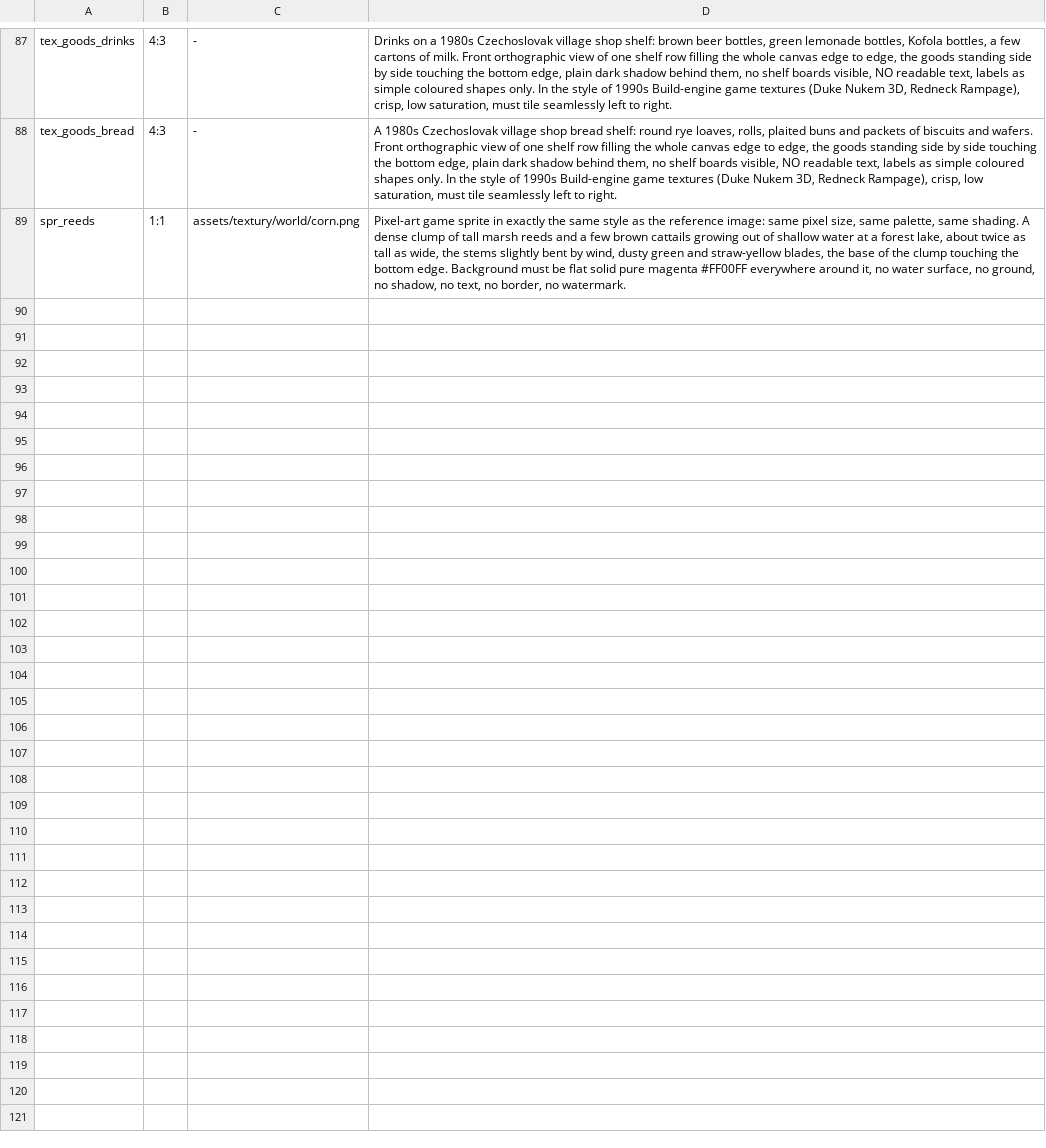
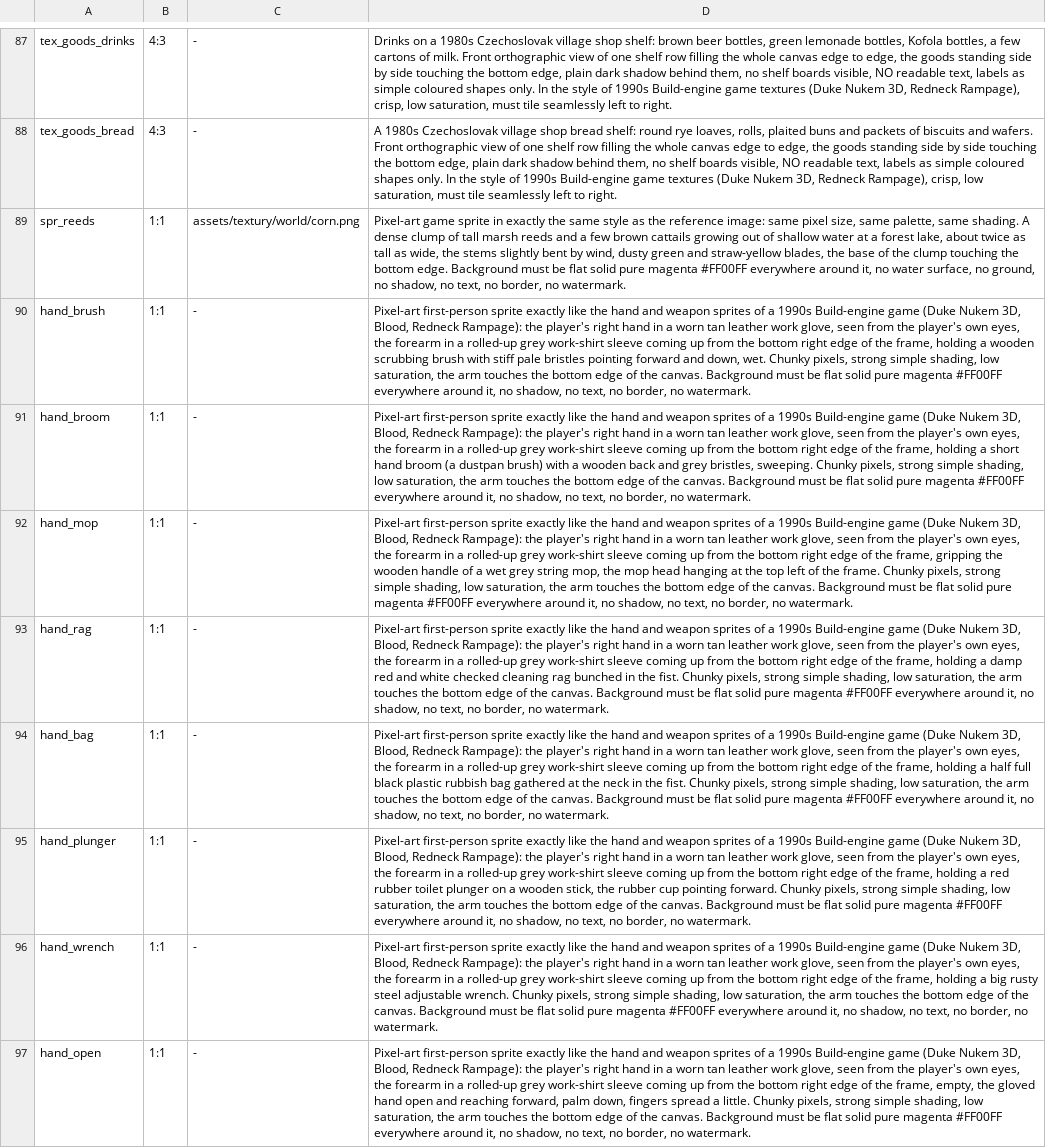
Before and after one commit to risafuranku/summercamp, a TSV file: tools/artgen/prompts.tsv, drawn as a sheet; only a part is shown, gaps mark what is left out; the diff names each change by its address in the sheet, - before the commit and + after, or states it on an @@ line.

```diff
--- a/tools/artgen/prompts.tsv
+++ b/tools/artgen/prompts.tsv
+row 90: hand_brush | 1:1 | - | Pixel-art first-person sprite exactly like the hand and weapon sprites of a 1990s Build-engine game (Duke Nukem 3D, Blood, Redneck Rampage): the player's right hand in a worn tan leather work glove, seen from the player's own eyes, the forearm in a rolled-up grey work-shirt sleeve coming up from the bottom right edge of the frame, holding a wooden scrubbing brush with stiff pale bristles pointing forward and down, wet. Chunky pixels, strong simple shading, low saturation, the arm touches the bottom edge of the canvas. Background must be flat solid pure magenta #FF00FF everywhere around it, no shadow, no text, no border, no watermark.
+row 91: hand_broom | 1:1 | - | Pixel-art first-person sprite exactly like the hand and weapon sprites of a 1990s Build-engine game (Duke Nukem 3D, Blood, Redneck Rampage): the player's right hand in a worn tan leather work glove, seen from the player's own eyes, the forearm in a rolled-up grey work-shirt sleeve coming up from the bottom right edge of the frame, holding a short hand broom (a dustpan brush) with a wooden back and grey bristles, sweeping. Chunky pixels, strong simple shading, low saturation, the arm touches the bottom edge of the canvas. Background must be flat solid pure magenta #FF00FF everywhere around it, no shadow, no text, no border, no watermark.
+row 92: hand_mop | 1:1 | - | Pixel-art first-person sprite exactly like the hand and weapon sprites of a 1990s Build-engine game (Duke Nukem 3D, Blood, Redneck Rampage): the player's right hand in a worn tan leather work glove, seen from the player's own eyes, the forearm in a rolled-up grey work-shirt sleeve coming up from the bottom right edge of the frame, gripping the wooden handle of a wet grey string mop, the mop head hanging at the top left of the frame. Chunky pixels, strong simple shading, low saturation, the arm touches the bottom edge of the canvas. Background must be flat solid pure magenta #FF00FF everywhere around it, no shadow, no text, no border, no watermark.
+row 93: hand_rag | 1:1 | - | Pixel-art first-person sprite exactly like the hand and weapon sprites of a 1990s Build-engine game (Duke Nukem 3D, Blood, Redneck Rampage): the player's right hand in a worn tan leather work glove, seen from the player's own eyes, the forearm in a rolled-up grey work-shirt sleeve coming up from the bottom right edge of the frame, holding a damp red and white checked cleaning rag bunched in the fist. Chunky pixels, strong simple shading, low saturation, the arm touches the bottom edge of the canvas. Background must be flat solid pure magenta #FF00FF everywhere around it, no shadow, no text, no border, no watermark.
+row 94: hand_bag | 1:1 | - | Pixel-art first-person sprite exactly like the hand and weapon sprites of a 1990s Build-engine game (Duke Nukem 3D, Blood, Redneck Rampage): the player's right hand in a worn tan leather work glove, seen from the player's own eyes, the forearm in a rolled-up grey work-shirt sleeve coming up from the bottom right edge of the frame, holding a half full black plastic rubbish bag gathered at the neck in the fist. Chunky pixels, strong simple shading, low saturation, the arm touches the bottom edge of the canvas. Background must be flat solid pure magenta #FF00FF everywhere around it, no shadow, no text, no border, no watermark.
+row 95: hand_plunger | 1:1 | - | Pixel-art first-person sprite exactly like the hand and weapon sprites of a 1990s Build-engine game (Duke Nukem 3D, Blood, Redneck Rampage): the player's right hand in a worn tan leather work glove, seen from the player's own eyes, the forearm in a rolled-up grey work-shirt sleeve coming up from the bottom right edge of the frame, holding a red rubber toilet plunger on a wooden stick, the rubber cup pointing forward. Chunky pixels, strong simple shading, low saturation, the arm touches the bottom edge of the canvas. Background must be flat solid pure magenta #FF00FF everywhere around it, no shadow, no text, no border, no watermark.
+row 96: hand_wrench | 1:1 | - | Pixel-art first-person sprite exactly like the hand and weapon sprites of a 1990s Build-engine game (Duke Nukem 3D, Blood, Redneck Rampage): the player's right hand in a worn tan leather work glove, seen from the player's own eyes, the forearm in a rolled-up grey work-shirt sleeve coming up from the bottom right edge of the frame, holding a big rusty steel adjustable wrench. Chunky pixels, strong simple shading, low saturation, the arm touches the bottom edge of the canvas. Background must be flat solid pure magenta #FF00FF everywhere around it, no shadow, no text, no border, no watermark.
+row 97: hand_open | 1:1 | - | Pixel-art first-person sprite exactly like the hand and weapon sprites of a 1990s Build-engine game (Duke Nukem 3D, Blood, Redneck Rampage): the player's right hand in a worn tan leather work glove, seen from the player's own eyes, the forearm in a rolled-up grey work-shirt sleeve coming up from the bottom right edge of the frame, empty, the gloved hand open and reaching forward, palm down, fingers spread a little. Chunky pixels, strong simple shading, low saturation, the arm touches the bottom edge of the canvas. Background must be flat solid pure magenta #FF00FF everywhere around it, no shadow, no text, no border, no watermark.
```
Also changed, not shown: tools/audiogen/prompts.tsv, 35 other files.
